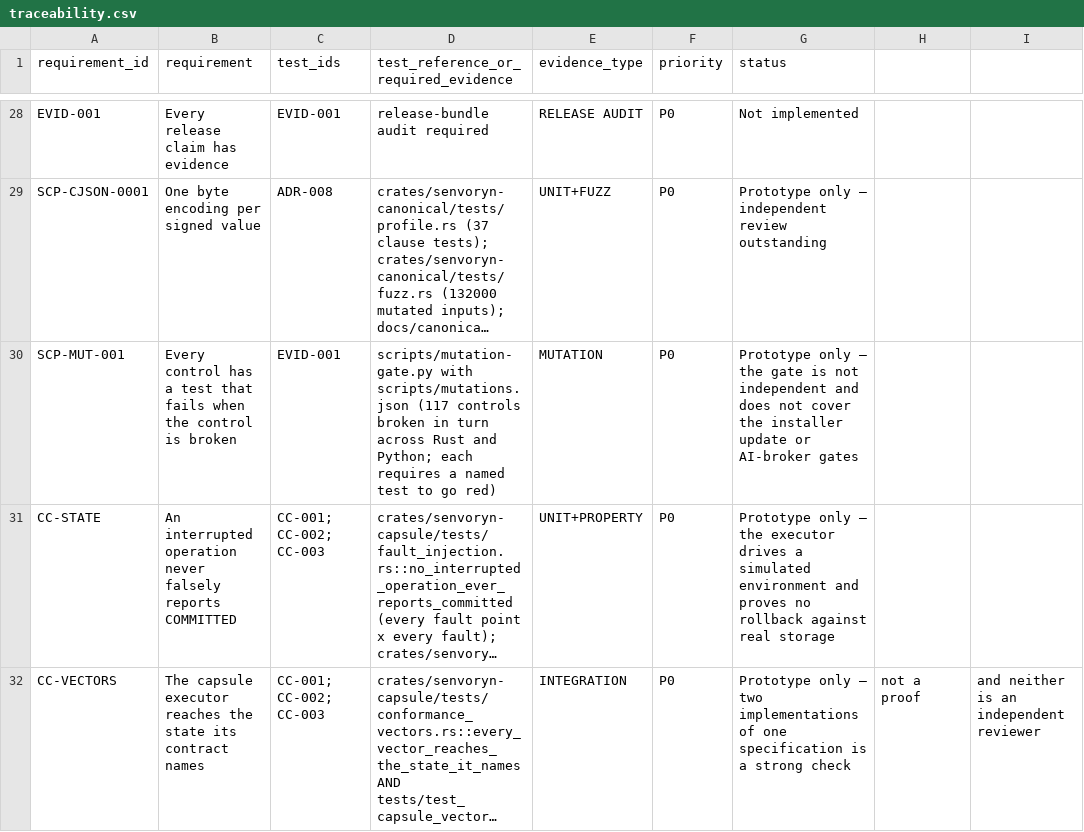
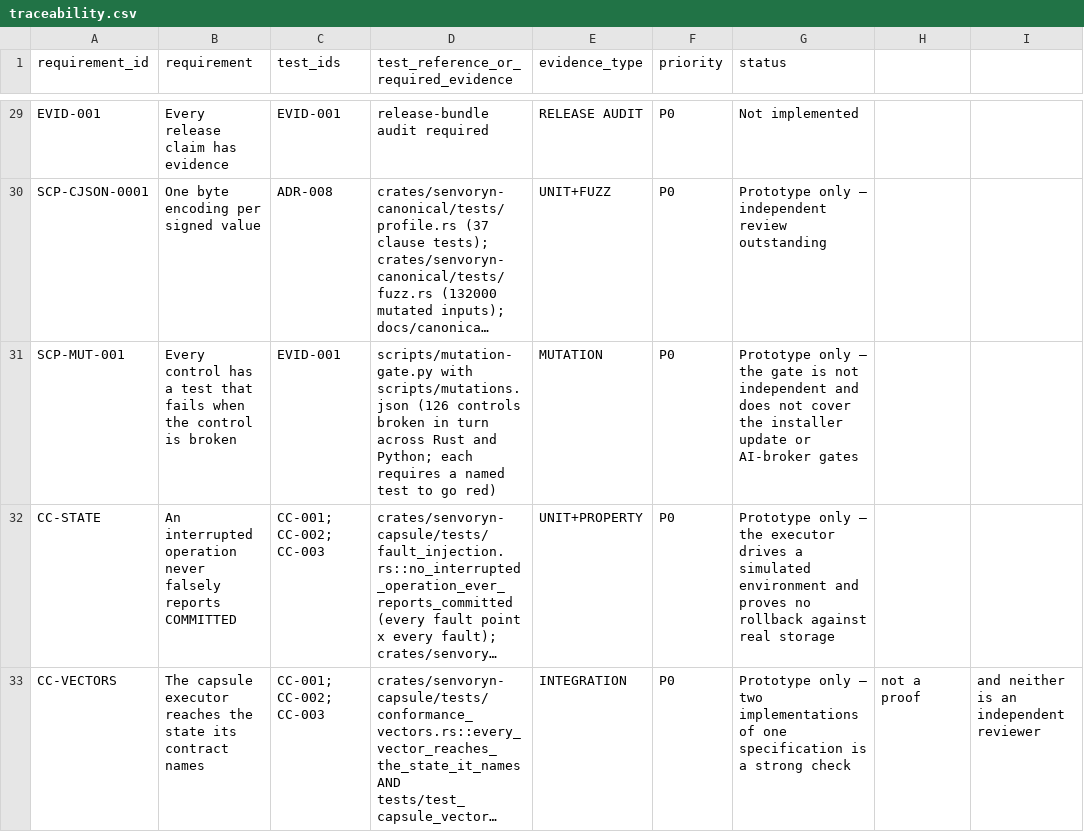
Before and after one commit to johalputt/SENVORYN-OS, a CSV file: evidence/traceability.csv, drawn as a sheet; only a part is shown, gaps mark what is left out; long unchanged cells end in …; addresses are those after the commit; the diff covers the shown part only; the diff names each change by its address in the sheet, - before the commit and + after, or states it on an @@ line.

```diff
--- a/evidence/traceability.csv
+++ b/evidence/traceability.csv
-D31: …with scripts/mutations.json (117 controls broken…
+D31: …with scripts/mutations.json (126 controls broken…
```
Also changed, not shown: 1 added row and 1 edited cell elsewhere in this file, 31 other files.
